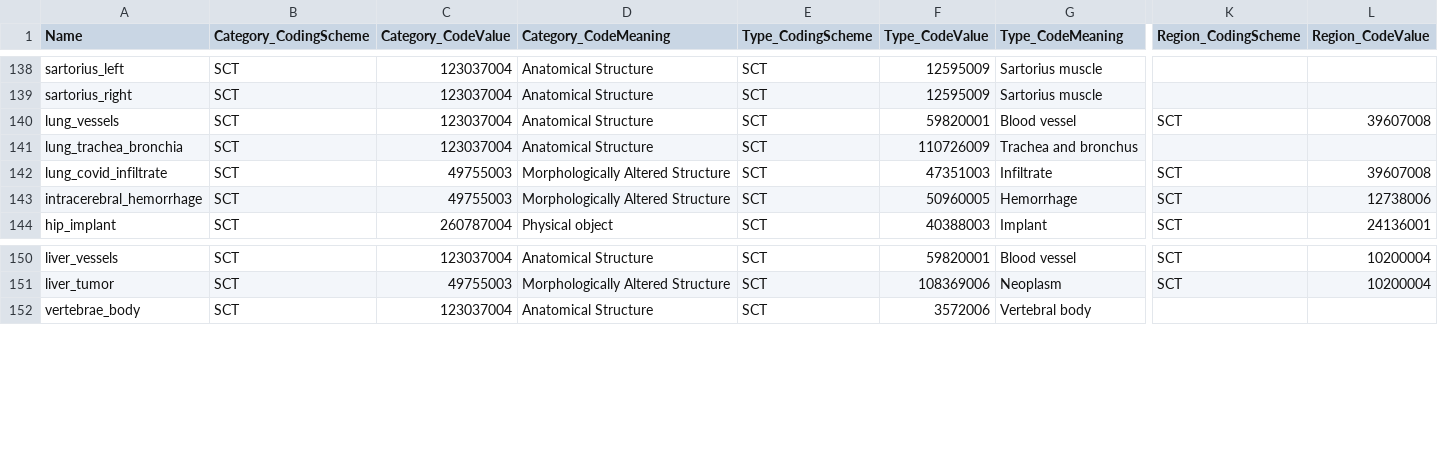
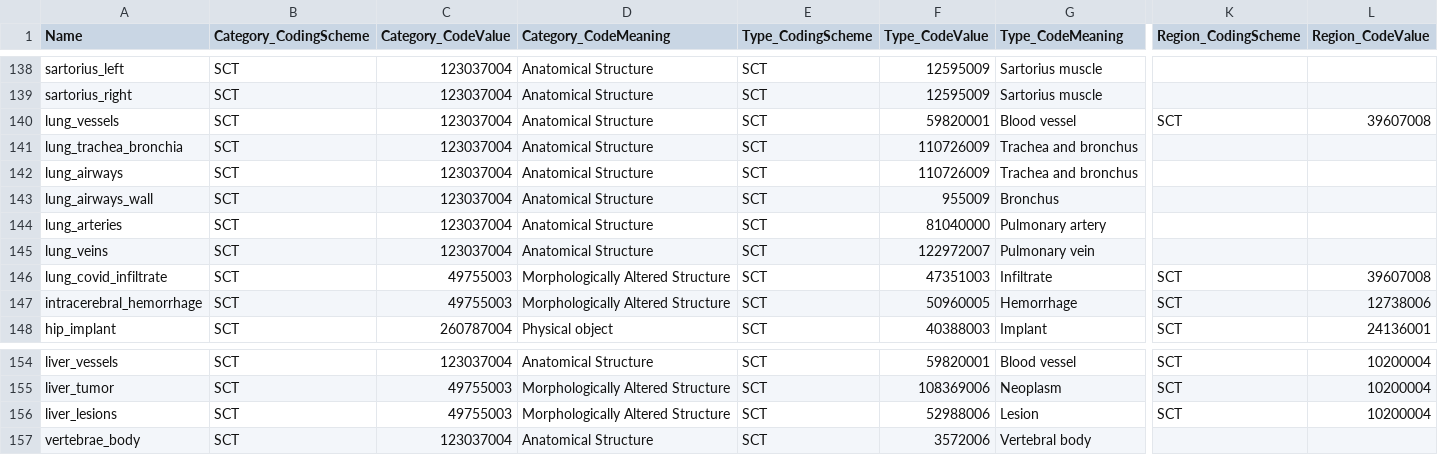
Before and after one commit to lassoan/SlicerTotalSegmentator, a CSV file: TotalSegmentator/Resources/totalsegmentator_snomed_mapping.csv, drawn as a sheet; only a part is shown, gaps mark what is left out; rows hold the shown columns only; the diff names each change by its address in the sheet, - before the commit and + after, or states it on an @@ line.

Commit message:
Updated TotalSegmentator to v2.13.0
Updated tasks:
- lung_vessels: it now segments arteries and veins separately, in much higher quality than before

New tasks:
- liver_lesions
- liver_lesions_mr

```diff
--- a/TotalSegmentator/Resources/totalsegmentator_snomed_mapping.csv
+++ b/TotalSegmentator/Resources/totalsegmentator_snomed_mapping.csv
+row 142: lung_airways | SCT | 123037004 | Anatomical Structure | SCT | 110726009 | Trachea and bronchus
+row 143: lung_airways_wall | SCT | 123037004 | Anatomical Structure | SCT | 955009 | Bronchus
+row 144: lung_arteries | SCT | 123037004 | Anatomical Structure | SCT | 81040000 | Pulmonary artery
+row 145: lung_veins | SCT | 123037004 | Anatomical Structure | SCT | 122972007 | Pulmonary vein
+row 156: liver_lesions | SCT | 49755003 | Morphologically Altered Structure | SCT | 52988006 | Lesion | SCT | 10200004
```
Also changed, not shown: 2 other files.
